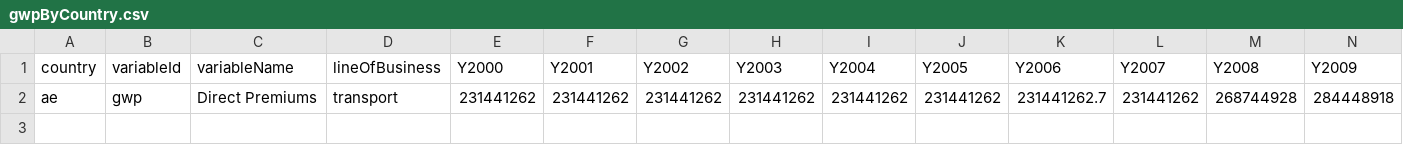
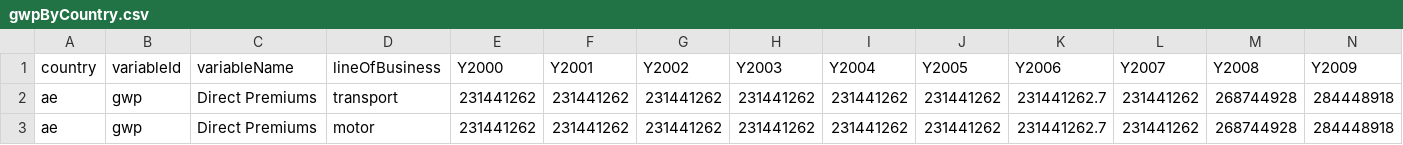
Before and after one commit to Irukse/CountryGwp, a CSV file: src/gwpByCountry.csv, drawn as a sheet; only a part is shown; rows hold the shown columns only; the diff names each change by its address in the sheet, - before the commit and + after, or states it on an @@ line.

Commit message:
add method getBusiness

```diff
--- a/src/gwpByCountry.csv
+++ b/src/gwpByCountry.csv
+row 3: ae | gwp | Direct Premiums | motor | 231441262 | 231441262 | 231441262 | 231441262 | 231441262 | 231441262 | 231441262.7 | 231441262 | 268744928 | 284448918
```
Also changed, not shown: 12 other files.
